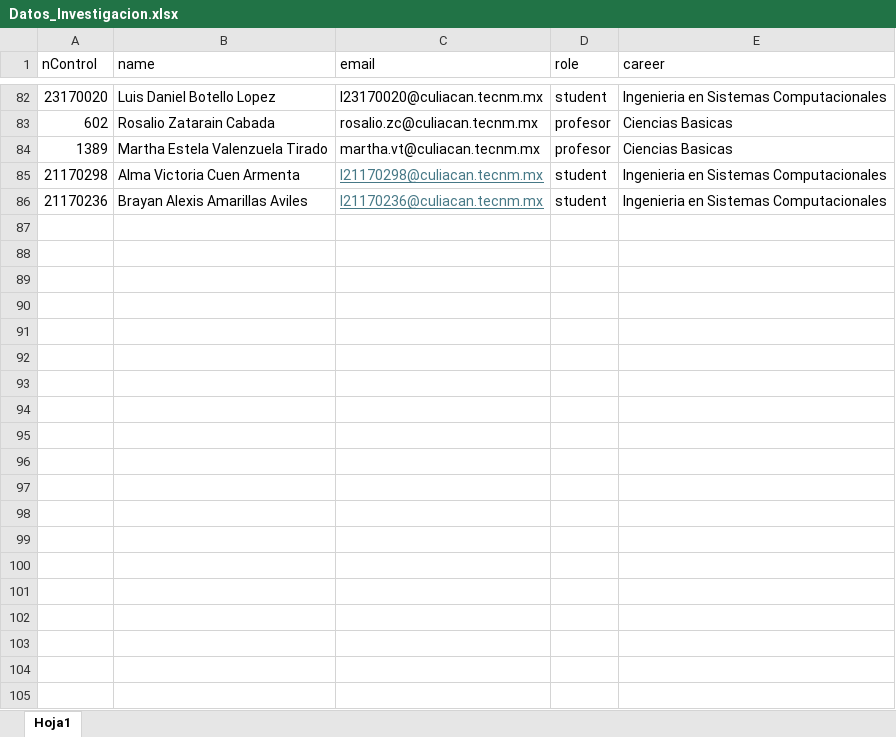
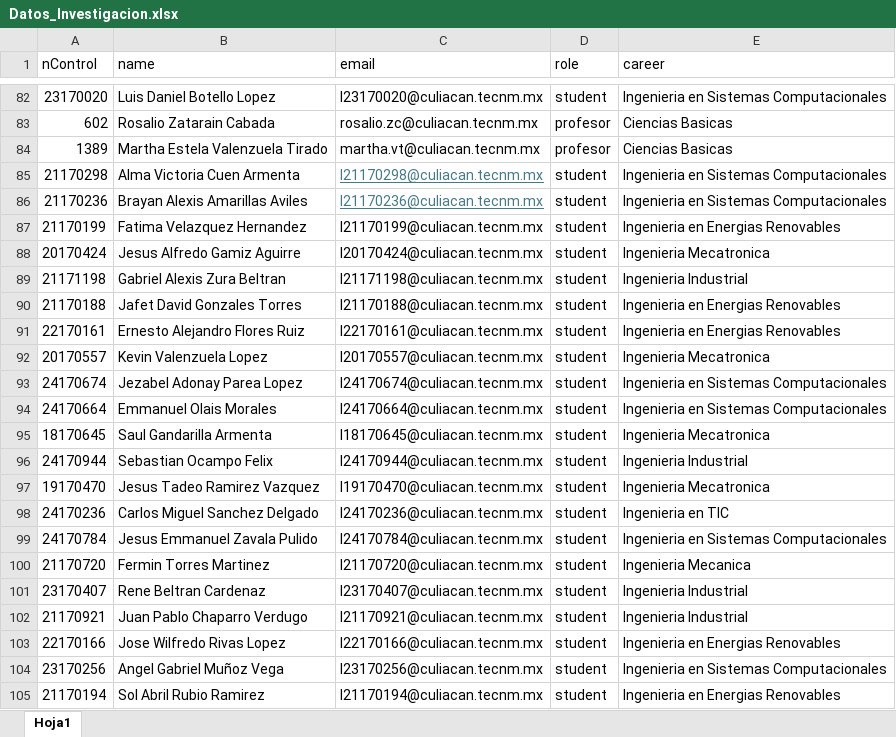
Before and after one commit to ManuelAleman/itc_face_recognition, an Excel workbook: Datos_Investigacion.xlsx, sheet Hoja1, drawn as a sheet; only a part is shown, gaps mark what is left out; values as stored, in another font and other column widths than the file's, no borders; the diff covers the shown part only; the diff names each change by its address in the sheet, - before the commit and + after, or states it on an @@ line.

Commit message:
Update Excel

```diff
--- a/Datos_Investigacion.xlsx (sheet Hoja1)
+++ b/Datos_Investigacion.xlsx (sheet Hoja1)
+row 87: 21170199 | Fatima Velazquez Hernandez | l21170199@culiacan.tecnm.mx | student | Ingenieria en Energias Renovables
+row 88: 20170424 | Jesus Alfredo Gamiz Aguirre | l20170424@culiacan.tecnm.mx | student | Ingenieria Mecatronica
+row 89: 21171198 | Gabriel Alexis Zura Beltran | l21171198@culiacan.tecnm.mx | student | Ingenieria Industrial
+row 90: 21170188 | Jafet David Gonzales Torres | l21170188@culiacan.tecnm.mx | student | Ingenieria en Energias Renovables
+row 91: 22170161 | Ernesto Alejandro Flores Ruiz | l22170161@culiacan.tecnm.mx | student | Ingenieria en Energias Renovables
+row 92: 20170557 | Kevin Valenzuela Lopez | l20170557@culiacan.tecnm.mx | student | Ingenieria Mecatronica
+row 93: 24170674 | Jezabel Adonay Parea Lopez | l24170674@culiacan.tecnm.mx | student | Ingenieria en Sistemas Computacionales
+row 94: 24170664 | Emmanuel Olais Morales | l24170664@culiacan.tecnm.mx | student | Ingenieria en Sistemas Computacionales
+row 95: 18170645 | Saul Gandarilla Armenta | l18170645@culiacan.tecnm.mx | student | Ingenieria Mecatronica
+row 96: 24170944 | Sebastian Ocampo Felix | l24170944@culiacan.tecnm.mx | student | Ingenieria Industrial
+row 97: 19170470 | Jesus Tadeo Ramirez Vazquez | l19170470@culiacan.tecnm.mx | student | Ingenieria Mecatronica
+row 98: 24170236 | Carlos Miguel Sanchez Delgado | l24170236@culiacan.tecnm.mx | student | Ingenieria en TIC
+row 99: 24170784 | Jesus Emmanuel Zavala Pulido | l24170784@culiacan.tecnm.mx | student | Ingenieria en Sistemas Computacionales
+row 100: 21170720 | Fermin Torres Martinez | l21170720@culiacan.tecnm.mx | student | Ingenieria Mecanica
+row 101: 23170407 | Rene Beltran Cardenaz | l23170407@culiacan.tecnm.mx | student | Ingenieria Industrial
+row 102: 21170921 | Juan Pablo Chaparro Verdugo | l21170921@culiacan.tecnm.mx | student | Ingenieria Industrial
+row 103: 22170166 | Jose Wilfredo Rivas Lopez | l22170166@culiacan.tecnm.mx | student | Ingenieria en Energias Renovables
+row 104: 23170256 | Angel Gabriel Muñoz Vega | l23170256@culiacan.tecnm.mx | student | Ingenieria en Sistemas Computacionales
+row 105: 21170194 | Sol Abril Rubio Ramirez | l21170194@culiacan.tecnm.mx | student | Ingenieria en Energias Renovables
```
Also changed, not shown: 75 added rows elsewhere in this sheet, 2 other files.
